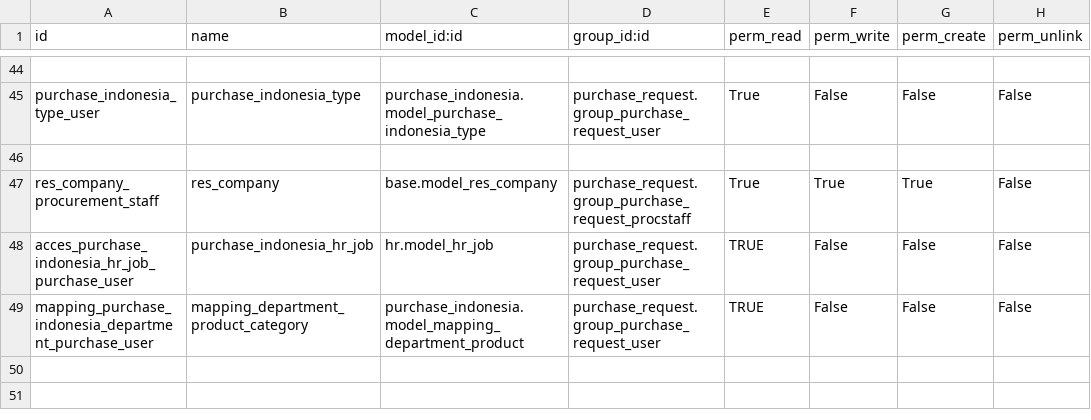
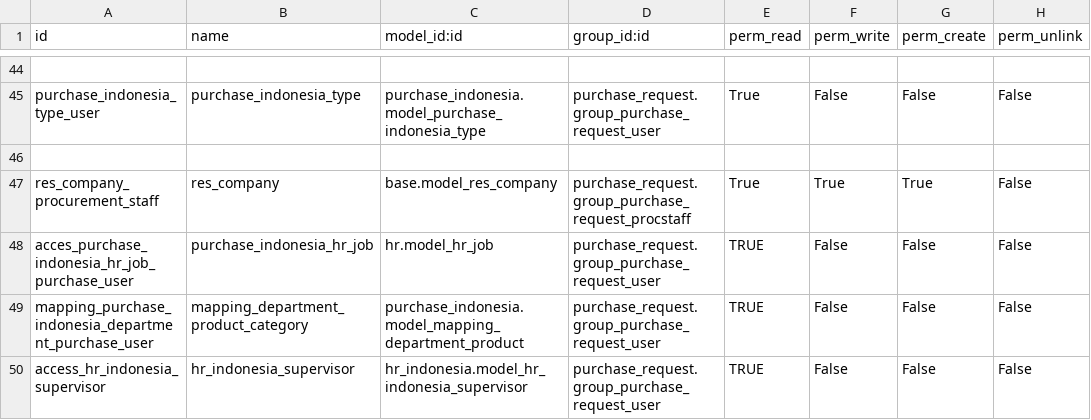
Before and after one commit to sutanto62/estate, a CSV file: purchase_indonesia/security/ir.model.access.csv, drawn as a sheet; only a part is shown, gaps mark what is left out; the diff names each change by its address in the sheet, - before the commit and + after, or states it on an @@ line.

Commit message:
[ADD] purchase_indonesia : add bug workflow

```diff
--- a/purchase_indonesia/security/ir.model.access.csv
+++ b/purchase_indonesia/security/ir.model.access.csv
+row 50: access_hr_indonesia_supervisor | hr_indonesia_supervisor | hr_indonesia.model_hr_indonesia_supervisor | purchase_request.group_purchase_request_user | TRUE | False | False | False
```
Also changed, not shown: 2 other files.
